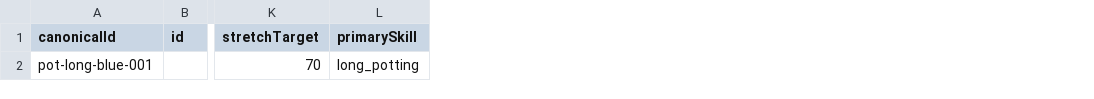
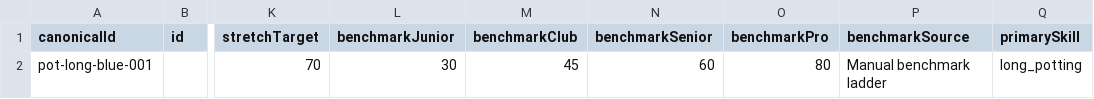
Before and after one commit to Sylphe/Snooker, a CSV file: routine-pack-schema/routine-library-template.csv, drawn as a sheet; only a part is shown, gaps mark what is left out; the diff names each change by its address in the sheet, - before the commit and + after, or states it on an @@ line.

```diff
--- a/routine-pack-schema/routine-library-template.csv
+++ b/routine-pack-schema/routine-library-template.csv
+column L (benchmarkJunior), row 2: 30
+column M (benchmarkClub), row 2: 45
+column N (benchmarkSenior), row 2: 60
+column O (benchmarkPro), row 2: 80
+column P (benchmarkSource), row 2: Manual benchmark ladder
```
Also changed, not shown: 13 other files.
